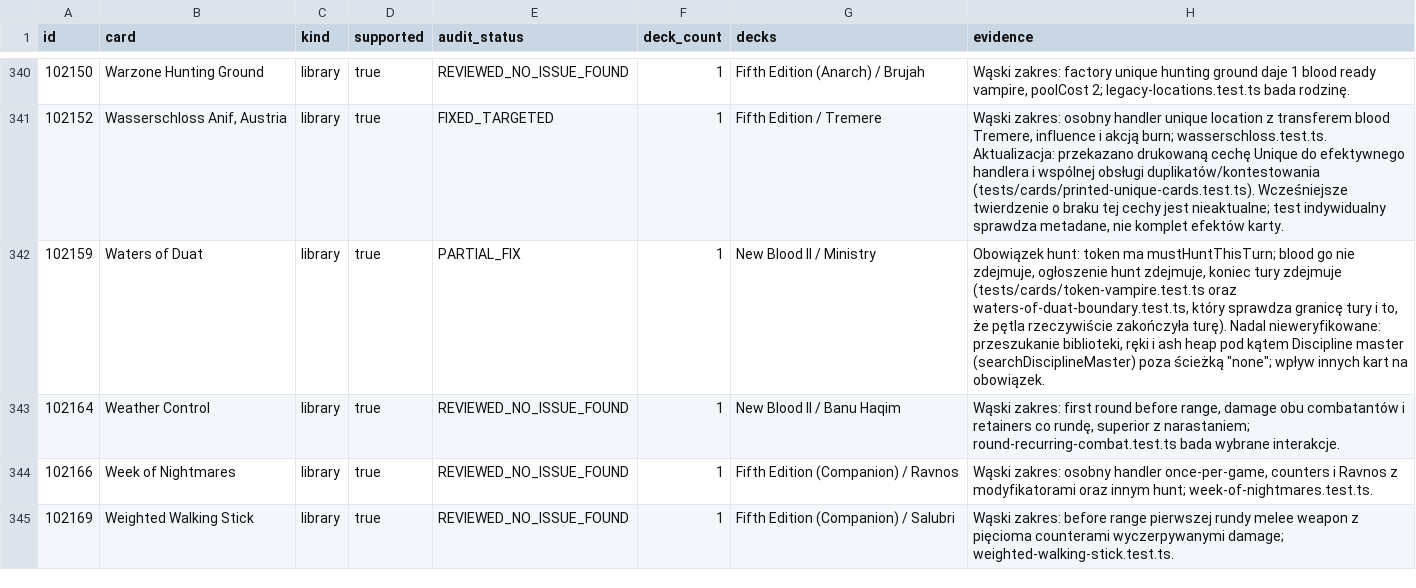
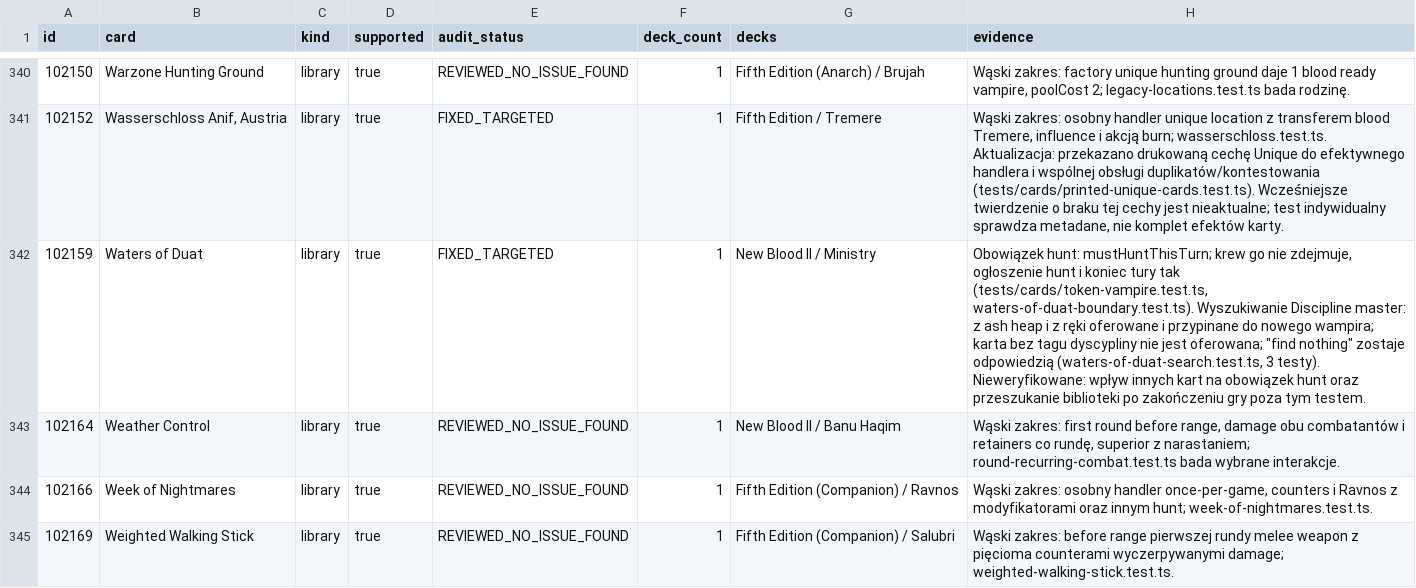
Before and after one commit to komensal/VTES-Player, a CSV file: docs/card-audit/preconstructed-cards.csv, drawn as a sheet; only a part is shown, gaps mark what is left out.

Commit message:
Waters of Duat: pin the discipline-master search
- tests/cards/waters-of-duat-search.test.ts: ash-heap and hand masters attach to the new vampire; non-discipline cards not offered; find-nothing remains
- manual-findings: 102159 FIXED_TARGETED
- audit 48 open findings

Co-authored-by: arena-agent <297053741+arena-agent@users.noreply.github.com>

```diff
--- a/docs/card-audit/preconstructed-cards.csv
+++ b/docs/card-audit/preconstructed-cards.csv
@@ -341,3 +341,3 @@
 "102152","Wasserschloss Anif, Austria","library","true","FIXED_TARGETED","1","Fifth Edition / Tremere","Wąski zakres: osobny handler unique location z transferem blood Tremere, influence i akcją burn; wasserschloss.test.ts. Aktualizacja: przekazano drukowaną cechę Unique do efektywnego handlera i wspólnej obsługi duplikatów/kontestowania (tests/cards/printed-unique-cards.test.ts). Wcześniejsze twierdzenie o braku tej cechy jest nieaktualne; test indywidualny sprawdza metadane, nie komplet efektów karty."
-"102159","Waters of Duat","library","true","PARTIAL_FIX","1","New Blood II / Ministry","Obowiązek hunt: token ma mustHuntThisTurn; blood go nie zdejmuje, ogłoszenie hunt zdejmuje, koniec tury zdejmuje (tests/cards/token-vampire.test.ts oraz waters-of-duat-boundary.test.ts, który sprawdza granicę tury i to, że pętla rzeczywiście zakończyła turę). Nadal nieweryfikowane: przeszukanie biblioteki, ręki i ash heap pod kątem Discipline master (searchDisciplineMaster) poza ścieżką ""none""; wpływ innych kart na obowiązek."
+"102159","Waters of Duat","library","true","FIXED_TARGETED","1","New Blood II / Ministry","Obowiązek hunt: mustHuntThisTurn; krew go nie zdejmuje, ogłoszenie hunt i koniec tury tak (tests/cards/token-vampire.test.ts, waters-of-duat-boundary.test.ts). Wyszukiwanie Discipline master: z ash heap i z ręki oferowane i przypinane do nowego wampira; karta bez tagu dyscypliny nie jest oferowana; ""find nothing"" zostaje odpowiedzią (waters-of-duat-search.test.ts, 3 testy). Nieweryfikowane: wpływ innych kart na obowiązek hunt oraz przeszukanie biblioteki po zakończeniu gry poza tym testem."
 "102164","Weather Control","library","true","REVIEWED_NO_ISSUE_FOUND","1","New Blood II / Banu Haqim","Wąski zakres: first round before range, damage obu combatantów i retainers co rundę, superior z narastaniem; round-recurring-combat.test.ts bada wybrane interakcje."
```
Also changed, not shown: docs/card-audit/inventory.csv, 4 other files.
